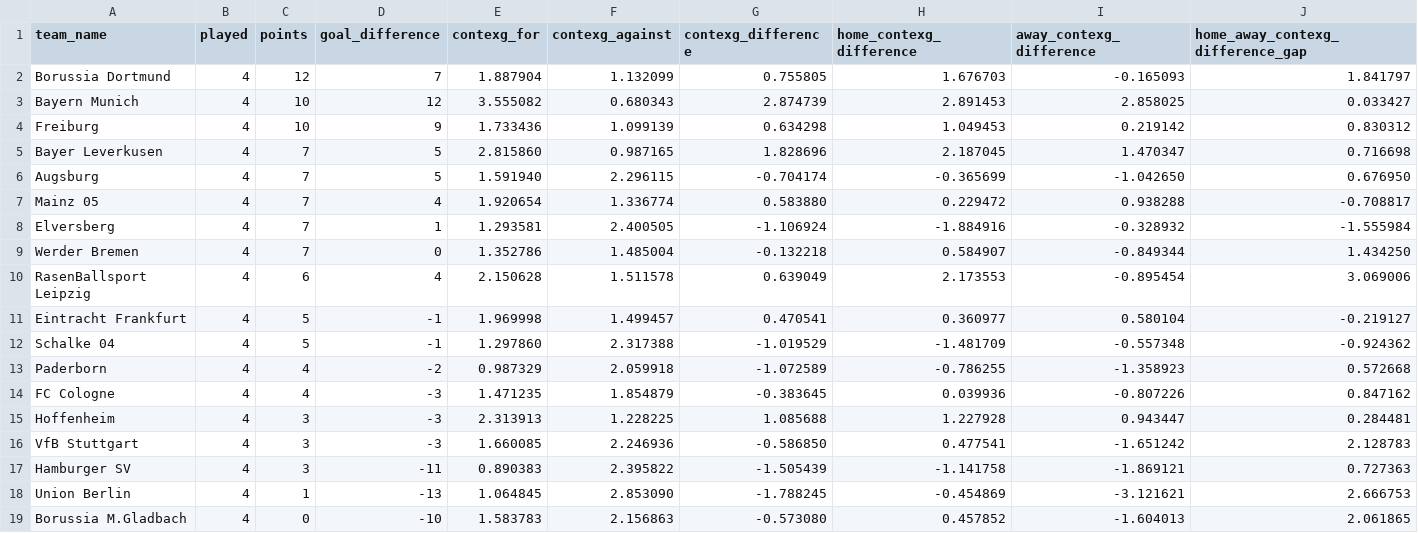
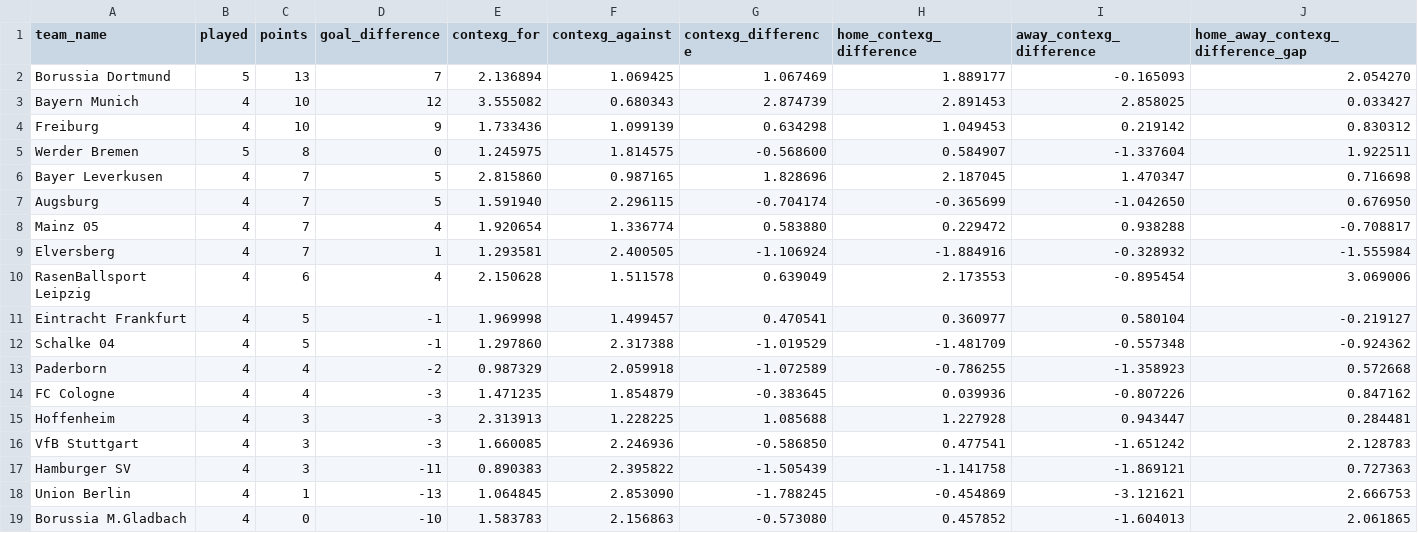
Before and after one commit to johnknightstats/johnknightstats.github.io, a CSV file: dashboards/contexg-league-tables/contexg_attack_defence_league_table_bundesliga.csv, drawn as a sheet.

Commit message:
Remove FotMob dashboards and refresh contexG dashboard

```diff
--- a/dashboards/contexg-league-tables/contexg_attack_defence_league_table_bundesliga.csv
+++ b/dashboards/contexg-league-tables/contexg_attack_defence_league_table_bundesliga.csv
@@ -1,5 +1,6 @@
 team_name,played,points,goal_difference,contexg_for,contexg_against,contexg_difference,home_contexg_difference,away_contexg_difference,home_away_contexg_difference_gap
-Borussia Dortmund,4,12,7,1.887904,1.132099,0.755805,1.676703,-0.165093,1.841797
+Borussia Dortmund,5,13,7,2.136894,1.069425,1.067469,1.889177,-0.165093,2.054270
 Bayern Munich,4,10,12,3.555082,0.680343,2.874739,2.891453,2.858025,0.033427
 Freiburg,4,10,9,1.733436,1.099139,0.634298,1.049453,0.219142,0.830312
+Werder Bremen,5,8,0,1.245975,1.814575,-0.568600,0.584907,-1.337604,1.922511
 Bayer Leverkusen,4,7,5,2.815860,0.987165,1.828696,2.187045,1.470347,0.716698
@@ -8,3 +9,2 @@ Mainz 05,4,7,4,1.920654,1.336774,0.583880,0.229472,0.938288,-0.708817
 Elversberg,4,7,1,1.293581,2.400505,-1.106924,-1.884916,-0.328932,-1.555984
-Werder Bremen,4,7,0,1.352786,1.485004,-0.132218,0.584907,-0.849344,1.434250
 RasenBallsport Leipzig,4,6,4,2.150628,1.511578,0.639049,2.173553,-0.895454,3.069006
```
Also changed, not shown: dashboards/contexg-league-tables/contexg_attack_defence_league_table_la_liga.csv, dashboards/contexg-league-tables/contexg_attack_defence_league_table_ligue_1.csv, 3 other files.
